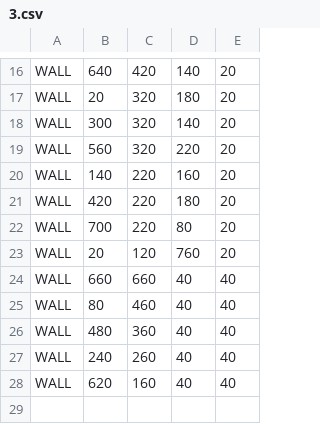
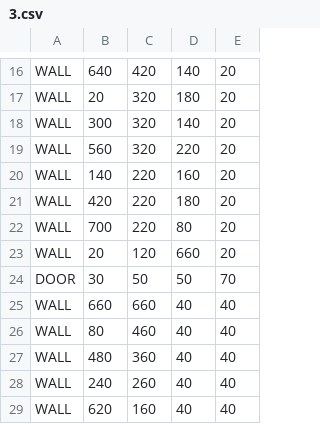
Before and after one commit to kamii02/JuegoSoftware, a CSV file: GameClient/src/main/resources/maps/3.csv, drawn as a sheet; only a part is shown, gaps mark what is left out.

```diff
--- a/GameClient/src/main/resources/maps/3.csv
+++ b/GameClient/src/main/resources/maps/3.csv
@@ -22,3 +22,4 @@ WALL,420,220,180,20
 WALL,700,220,80,20
-WALL,20,120,760,20
+WALL,20,120,660,20
+DOOR,30,50,50,70
 WALL,660,660,40,40
```
Also changed, not shown: GameClient/src/main/resources/maps/2.csv, 2 other files.
